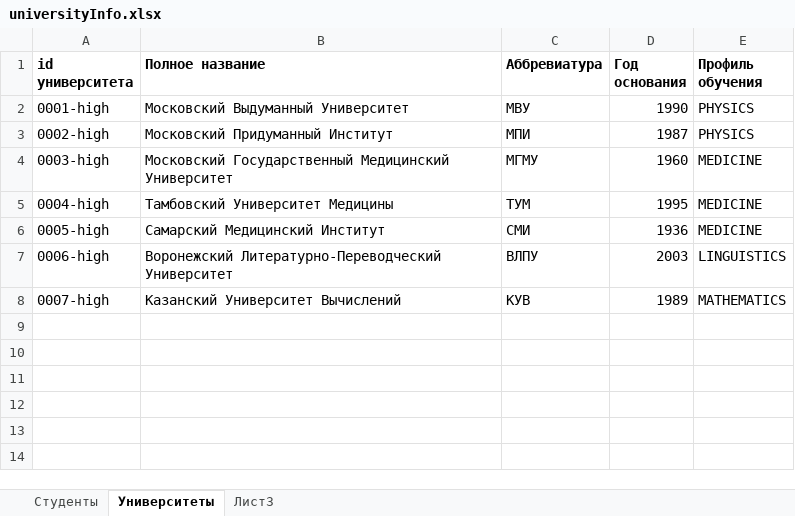
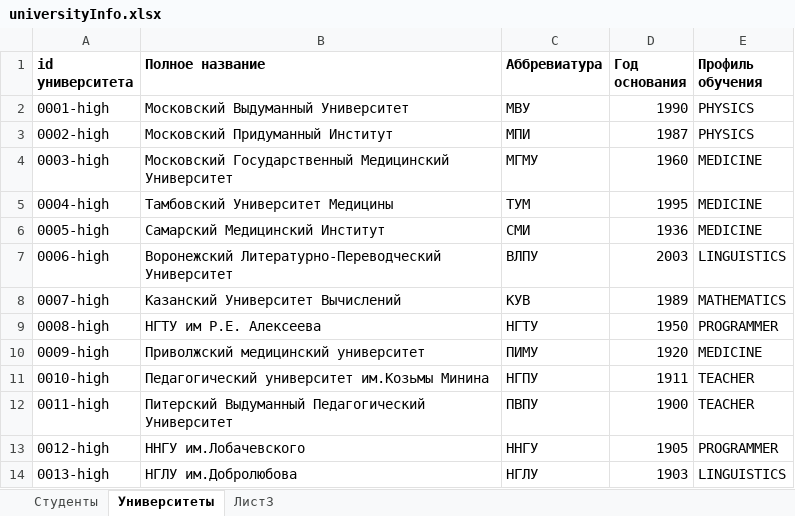
Before and after one commit to MakaroffDima/XmlPractice, an Excel workbook: src/main/resources/universityInfo.xlsx, sheet Университеты, drawn as a sheet; values as stored, in another font and other column widths than the file's, no borders; the diff names each change by its address in the sheet, - before the commit and + after, or states it on an @@ line.

```diff
--- a/src/main/resources/universityInfo.xlsx (sheet Университеты)
+++ b/src/main/resources/universityInfo.xlsx (sheet Университеты)
+row 9: 0008-high | НГТУ им Р.Е. Алексеева | НГТУ | 1950 | PROGRAMMER
+row 10: 0009-high | Приволжский медицинский университет | ПИМУ | 1920 | MEDICINE
+row 11: 0010-high | Педагогический университет им.Козьмы Минина | НГПУ | 1911 | TEACHER
+row 12: 0011-high | Питерский Выдуманный Педагогический Университет | ПВПУ | 1900 | TEACHER
+row 13: 0012-high | ННГУ им.Лобачевского | ННГУ | 1905 | PROGRAMMER
+row 14: 0013-high | НГЛУ им.Добролюбова | НГЛУ | 1903 | LINGUISTICS
```
Also changed, not shown: sheet Студенты, 21 other files.
